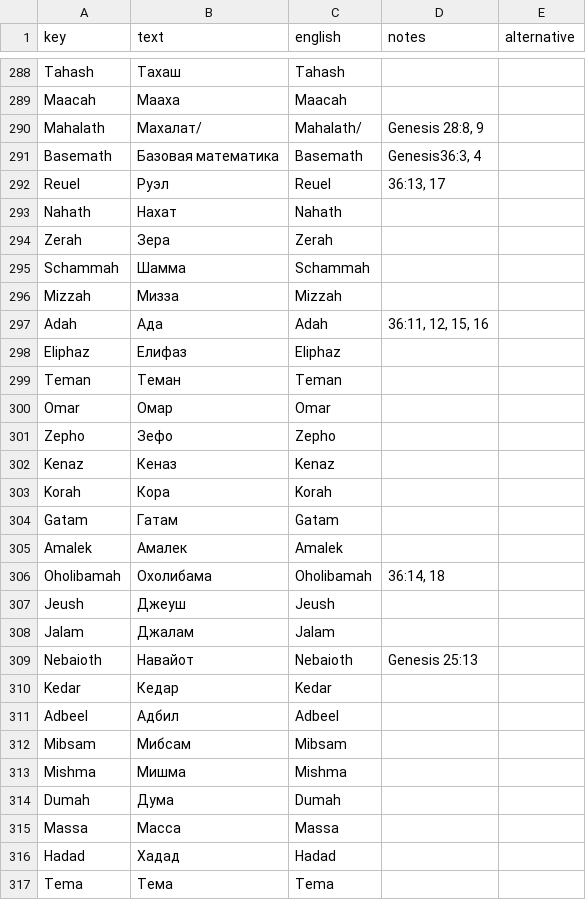
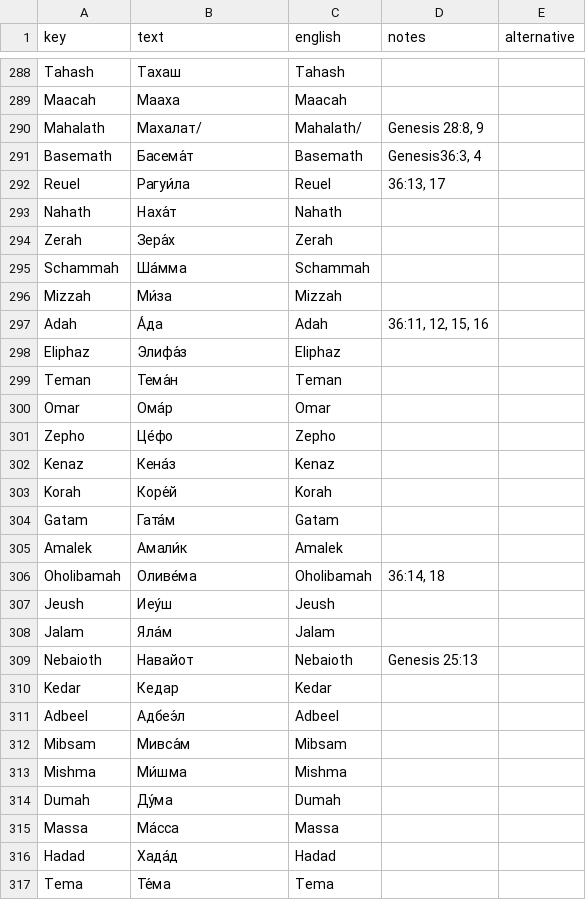
Before and after one commit to kreier/timeline, a CSV file: db/dictionary_ru.csv, drawn as a sheet; only a part is shown, gaps mark what is left out; the diff covers the shown part only.

```diff
--- a/db/dictionary_ru.csv
+++ b/db/dictionary_ru.csv
@@ -290,28 +290,28 @@ Maacah,Мааха,Maacah,,
 Mahalath,Махалат/,Mahalath/,"Genesis 28:8, 9",
-Basemath,Базовая математика,Basemath,"Genesis36:3, 4",
-Reuel,Руэл,Reuel,"36:13, 17",
-Nahath,Нахат,Nahath,,
-Zerah,Зера,Zerah,,
-Schammah,Шамма,Schammah,,
-Mizzah,Мизза,Mizzah,,
-Adah,Ада,Adah,"36:11, 12, 15, 16",
-Eliphaz,Елифаз,Eliphaz,,
-Teman,Теман,Teman,,
-Omar,Омар,Omar,,
-Zepho,Зефо,Zepho,,
-Kenaz,Кеназ,Kenaz,,
-Korah,Кора,Korah,,
-Gatam,Гатам,Gatam,,
-Amalek,Амалек,Amalek,,
-Oholibamah,Охолибама,Oholibamah,"36:14, 18",
-Jeush,Джеуш,Jeush,,
-Jalam,Джалам,Jalam,,
+Basemath,Басема́т,Basemath,"Genesis36:3, 4",
+Reuel,Рагуи́ла,Reuel,"36:13, 17",
+Nahath,Наха́т ,Nahath,,
+Zerah,Зера́х ,Zerah,,
+Schammah,Ша́мма ,Schammah,,
+Mizzah,Ми́за ,Mizzah,,
+Adah,А́да,Adah,"36:11, 12, 15, 16",
+Eliphaz,Элифа́з,Eliphaz,,
+Teman,Тема́н,Teman,,
+Omar,Ома́р,Omar,,
+Zepho,Це́фо,Zepho,,
+Kenaz,Кена́з,Kenaz,,
+Korah,Коре́й,Korah,,
+Gatam,Гата́м,Gatam,,
+Amalek,Амали́к,Amalek,,
+Oholibamah,Оливе́ма,Oholibamah,"36:14, 18",
+Jeush,Иеу́ш ,Jeush,,
+Jalam,Яла́м ,Jalam,,
 Nebaioth,Навайот,Nebaioth,Genesis 25:13,
 Kedar,Кедар,Kedar,,
-Adbeel,Адбил,Adbeel,,
-Mibsam,Мибсам,Mibsam,,
-Mishma,Мишма,Mishma,,
-Dumah,Дума,Dumah,,
-Massa,Масса,Massa,,
-Hadad,Хадад,Hadad,,
-Tema,Тема,Tema,,
+Adbeel,Адбеэ́л ,Adbeel,,
+Mibsam,Мивса́м ,Mibsam,,
+Mishma,Ми́шма ,Mishma,,
+Dumah,Ду́ма ,Dumah,,
+Massa,Ма́сса ,Massa,,
+Hadad,Хада́д ,Hadad,,
+Tema,Те́ма ,Tema,,
```
Also changed, not shown: 67 edited cells elsewhere in this file, db/dictionary_reference.csv.
